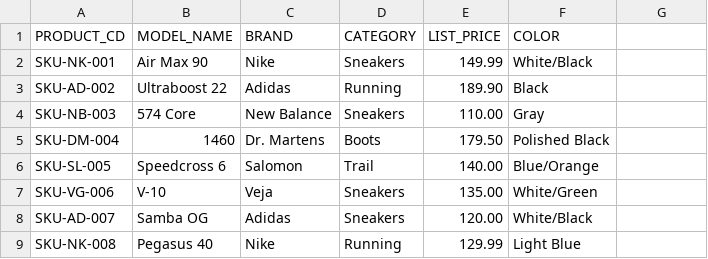
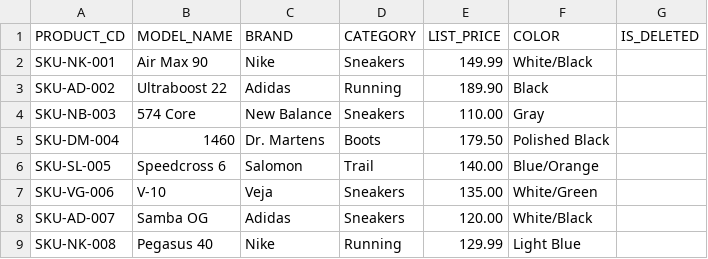
Before and after one commit to giacomorabuzzi-sdg/EsercizioProva2025_v2, a CSV file: seeds/products_t0.csv, drawn as a sheet; the diff names each change by its address in the sheet, - before the commit and + after, or states it on an @@ line.

```diff
--- a/seeds/products_t0.csv
+++ b/seeds/products_t0.csv
-G1: (empty)
+G1: IS_DELETED
```
Also changed, not shown: seeds/products_t1.csv, 7 other files.
